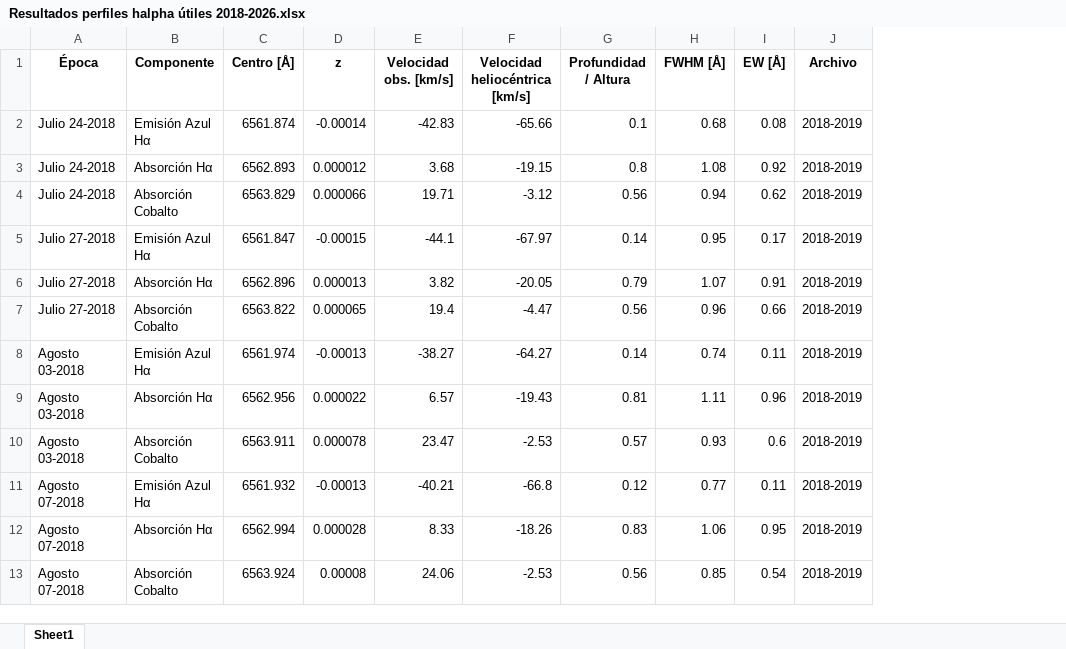
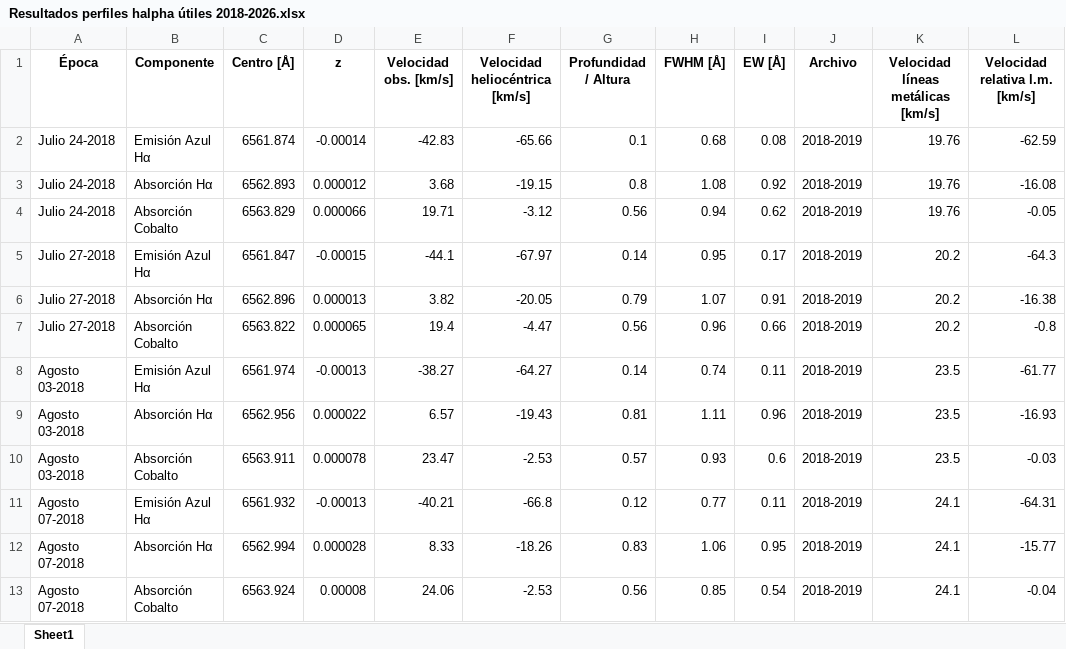
Before and after one commit to JessiDaniL/Tesis, an Excel workbook: Datos ESPARTACO/Parámetros para análisis de Antares/Resultados perfiles halpha útiles 2018-2026.xlsx, sheet Sheet1, drawn as a sheet; only a part is shown; values as stored, in another font and other column widths than the file's, no borders; the diff names each change by its address in the sheet, - before the commit and + after, or states it on an @@ line.

Commit message:
imagnes velocidades relativas

```diff
--- a/Datos ESPARTACO/Parámetros para análisis de Antares/Resultados perfiles halpha útiles 2018-2026.xlsx (sheet Sheet1)
+++ b/Datos ESPARTACO/Parámetros para análisis de Antares/Resultados perfiles halpha útiles 2018-2026.xlsx (sheet Sheet1)
+column K, rows 1-13: Velocidad líneas metálicas [km/s] | 19.76 | 19.76 | 19.76 | 20.2 | 20.2 | 20.2 | 23.5 | 23.5 | 23.5 | 24.1 | 24.1 | 24.1
+column L (Velocidad relativa l.m. [km/s]), rows 2-13: -62.59 | -16.08 | -0.05 | -64.3 | -16.38 | -0.8 | -61.77 | -16.93 | -0.03 | -64.31 | -15.77 | -0.04
```
Also changed, not shown: 28 other files.
